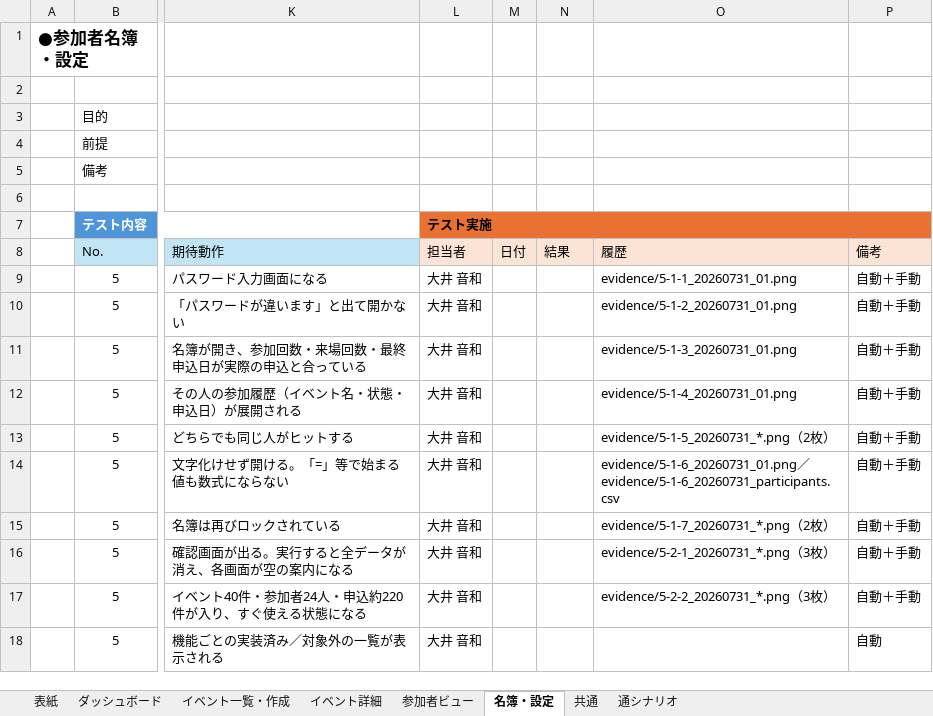
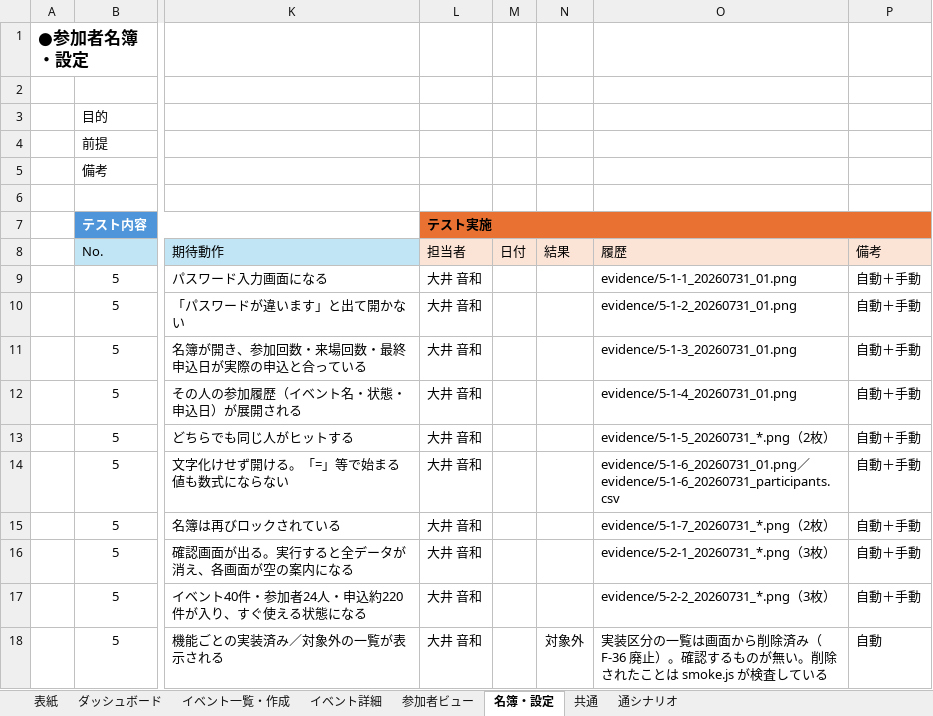
Before and after one commit to Neo-Oi/neo_event_tool, an Excel workbook: docs/結合試験項目一覧.xlsx, sheet 名簿・設定, drawn as a sheet; only a part is shown, gaps mark what is left out; values as stored, in another font and other column widths than the file's, no borders; table styles not drawn; the diff names each change by its address in the sheet, - before the commit and + after, or states it on an @@ line.

```diff
--- a/docs/結合試験項目一覧.xlsx (sheet 名簿・設定)
+++ b/docs/結合試験項目一覧.xlsx (sheet 名簿・設定)
-N18 (結果): (empty)
+N18 (結果): 対象外
-O18 (履歴): (empty)
+O18 (履歴): 実装区分の一覧は画面から削除済み（F-36 廃止）。確認するものが無い。削除されたことは smoke.js が検査している
```
Also changed, not shown: 7 other files.
